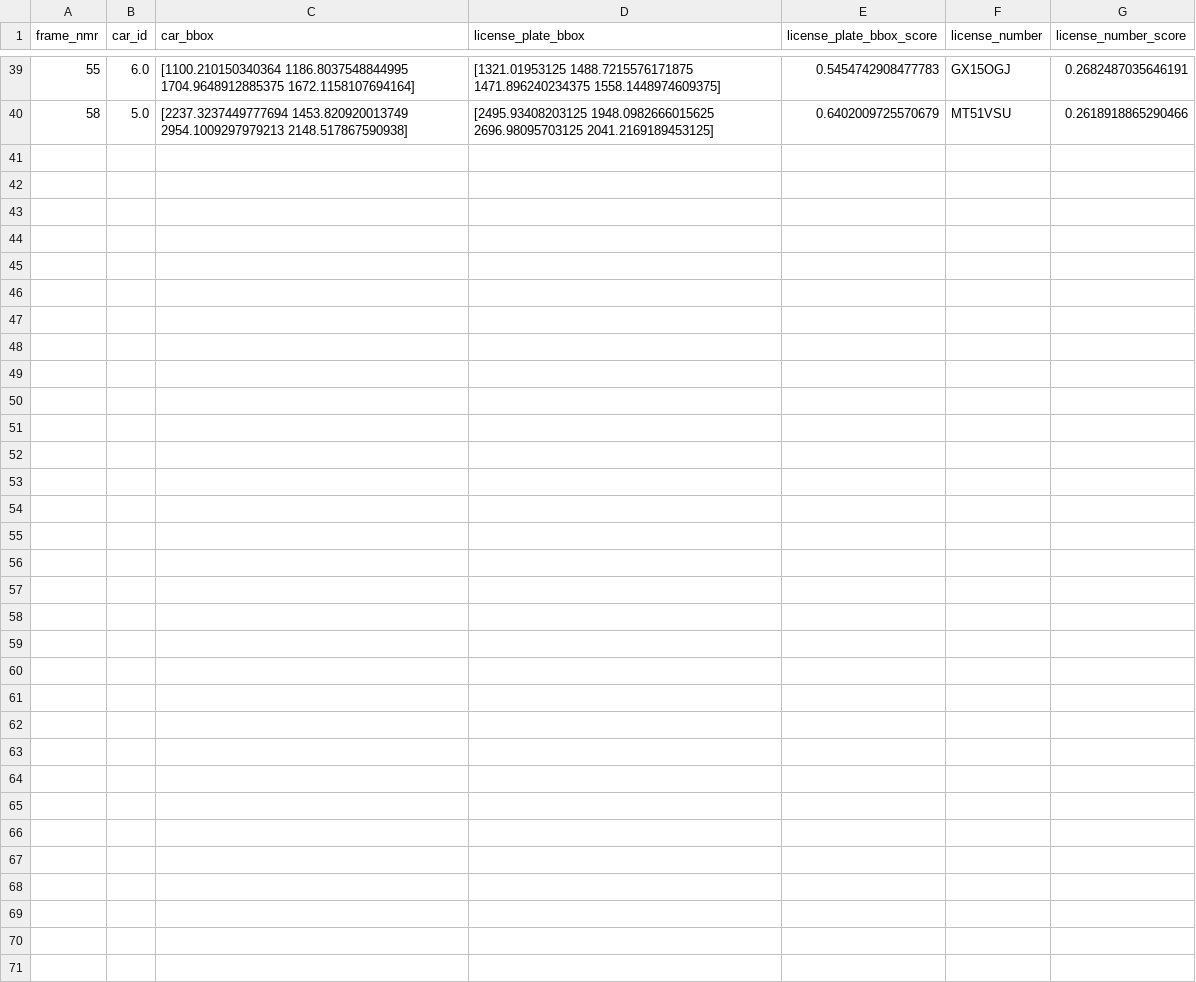
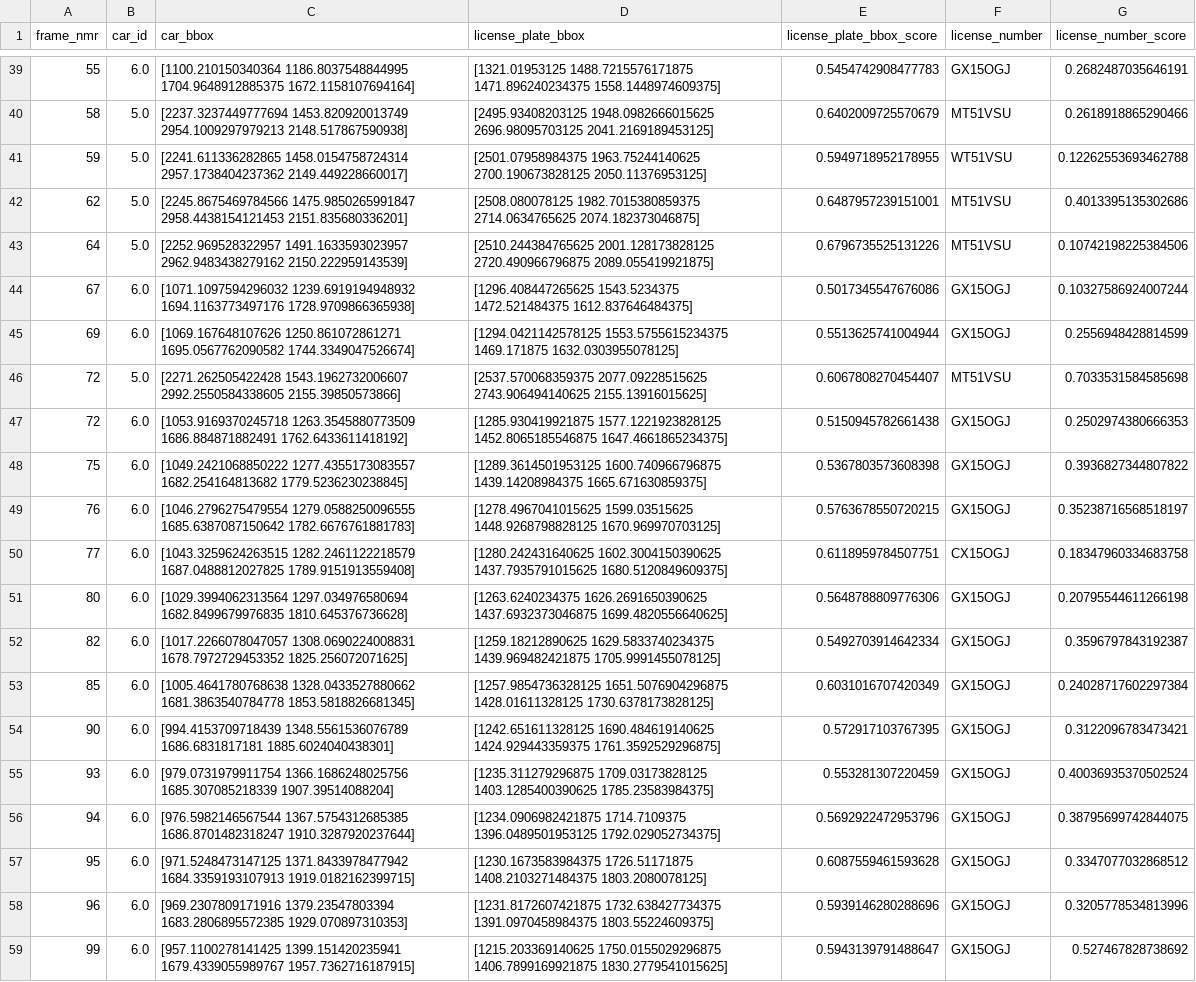
Before and after one commit to youssefdammak/AutoParkAI, a CSV file: plateDetection/raw_data.csv, drawn as a sheet; only a part is shown, gaps mark what is left out; the diff names each change by its address in the sheet, - before the commit and + after, or states it on an @@ line.

```diff
--- a/plateDetection/raw_data.csv
+++ b/plateDetection/raw_data.csv
+row 41: 59 | 5.0 | [2241.611336282865 1458.0154758724314 2957.1738404237362 2149.449228660017] | [2501.07958984375 1963.75244140625 2700.190673828125 2050.11376953125] | 0.5949718952178955 | WT51VSU | 0.12262553693462788
+row 42: 62 | 5.0 | [2245.8675469784566 1475.9850265991847 2958.4438154121453 2151.835680336201] | [2508.080078125 1982.7015380859375 2714.0634765625 2074.182373046875] | 0.6487957239151001 | MT51VSU | 0.4013395135302686
+row 43: 64 | 5.0 | [2252.969528322957 1491.1633593023957 2962.9483438279162 2150.222959143539] | [2510.244384765625 2001.128173828125 2720.490966796875 2089.055419921875] | 0.6796735525131226 | MT51VSU | 0.10742198225384506
+row 44: 67 | 6.0 | [1071.1097594296032 1239.6919194948932 1694.1163773497176 1728.9709866365938] | [1296.408447265625 1543.5234375 1472.521484375 1612.837646484375] | 0.5017345547676086 | GX15OGJ | 0.10327586924007244
+row 45: 69 | 6.0 | [1069.167648107626 1250.861072861271 1695.0567762090582 1744.3349047526674] | [1294.0421142578125 1553.5755615234375 1469.171875 1632.0303955078125] | 0.5513625741004944 | GX15OGJ | 0.2556948428814599
+row 46: 72 | 5.0 | [2271.262505422428 1543.1962732006607 2992.2550584338605 2155.39850573866] | [2537.570068359375 2077.09228515625 2743.906494140625 2155.13916015625] | 0.6067808270454407 | MT51VSU | 0.7033531584585698
+row 47: 72 | 6.0 | [1053.9169370245718 1263.3545880773509 1686.884871882491 1762.6433611418192] | [1285.930419921875 1577.1221923828125 1452.8065185546875 1647.4661865234375] | 0.5150945782661438 | GX15OGJ | 0.2502974380666353
+row 48: 75 | 6.0 | [1049.2421068850222 1277.4355173083557 1682.254164813682 1779.5236230238845] | [1289.3614501953125 1600.740966796875 1439.14208984375 1665.671630859375] | 0.5367803573608398 | GX15OGJ | 0.3936827344807822
+row 49: 76 | 6.0 | [1046.2796275479554 1279.0588250096555 1685.6387087150642 1782.6676761881783] | [1278.4967041015625 1599.03515625 1448.9268798828125 1670.969970703125] | 0.5763678550720215 | GX15OGJ | 0.35238716568518197
+row 50: 77 | 6.0 | [1043.3259624263515 1282.2461122218579 1687.0488812027825 1789.9151913559408] | [1280.242431640625 1602.3004150390625 1437.7935791015625 1680.5120849609375] | 0.6118959784507751 | CX15OGJ | 0.18347960334683758
+row 51: 80 | 6.0 | [1029.3994062313564 1297.034976580694 1682.8499679976835 1810.645376736628] | [1263.6240234375 1626.2691650390625 1437.6932373046875 1699.4820556640625] | 0.5648788809776306 | GX15OGJ | 0.20795544611266198
+row 52: 82 | 6.0 | [1017.2266078047057 1308.0690224008831 1678.7972729453352 1825.256072071625] | [1259.18212890625 1629.5833740234375 1439.969482421875 1705.9991455078125] | 0.5492703914642334 | GX15OGJ | 0.3596797843192387
+row 53: 85 | 6.0 | [1005.4641780768638 1328.0433527880662 1681.3863540784778 1853.5818826681345] | [1257.9854736328125 1651.5076904296875 1428.01611328125 1730.6378173828125] | 0.6031016707420349 | GX15OGJ | 0.24028717602297384
+row 54: 90 | 6.0 | [994.4153709718439 1348.5561536076789 1686.6831817181 1885.6024040438301] | [1242.651611328125 1690.484619140625 1424.929443359375 1761.3592529296875] | 0.572917103767395 | GX15OGJ | 0.3122096783473421
+row 55: 93 | 6.0 | [979.0731979911754 1366.1686248025756 1685.307085218339 1907.39514088204] | [1235.311279296875 1709.03173828125 1403.1285400390625 1785.23583984375] | 0.553281307220459 | GX15OGJ | 0.40036935370502524
+row 56: 94 | 6.0 | [976.5982146567544 1367.5754312685385 1686.8701482318247 1910.3287920237644] | [1234.0906982421875 1714.7109375 1396.0489501953125 1792.029052734375] | 0.5692922472953796 | GX15OGJ | 0.38795699742844075
+row 57: 95 | 6.0 | [971.5248473147125 1371.8433978477942 1684.3359193107913 1919.0182162399715] | [1230.1673583984375 1726.51171875 1408.2103271484375 1803.2080078125] | 0.6087559461593628 | GX15OGJ | 0.3347077032868512
+row 58: 96 | 6.0 | [969.2307809171916 1379.23547803394 1683.2806895572385 1929.070897310353] | [1231.8172607421875 1732.638427734375 1391.0970458984375 1803.55224609375] | 0.5939146280288696 | GX15OGJ | 0.3205778534813996
+row 59: 99 | 6.0 | [957.1100278141425 1399.151420235941 1679.4339055989767 1957.7362716187915] | [1215.203369140625 1750.0155029296875 1406.7899169921875 1830.2779541015625] | 0.5943139791488647 | GX15OGJ | 0.527467828738692
```
Also changed, not shown: 3 other files.
